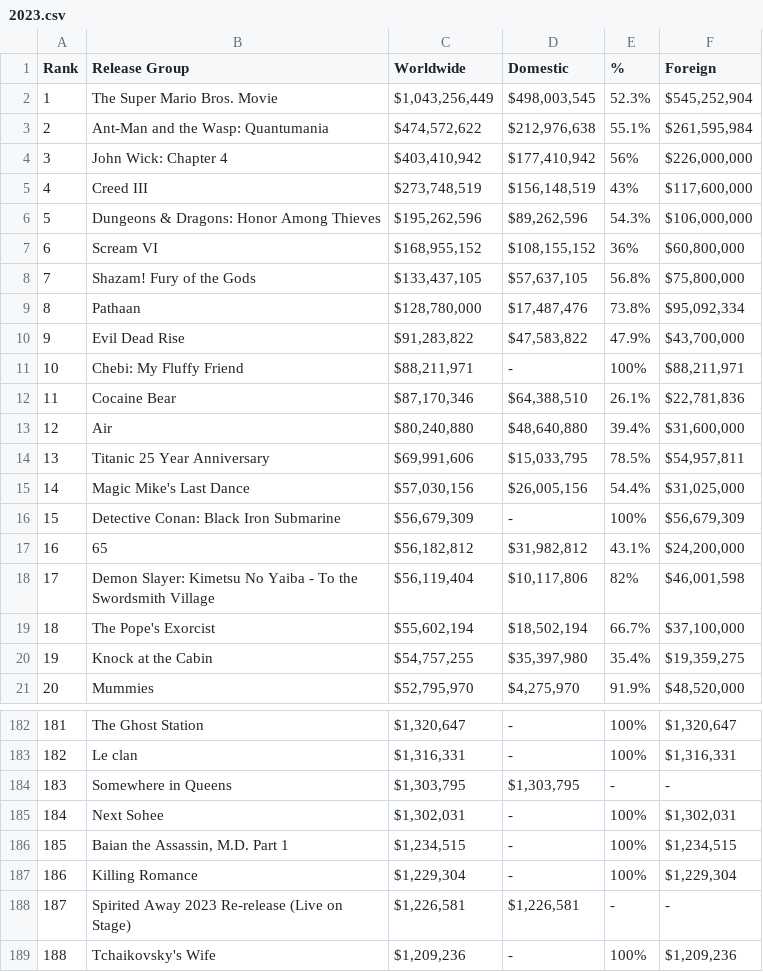
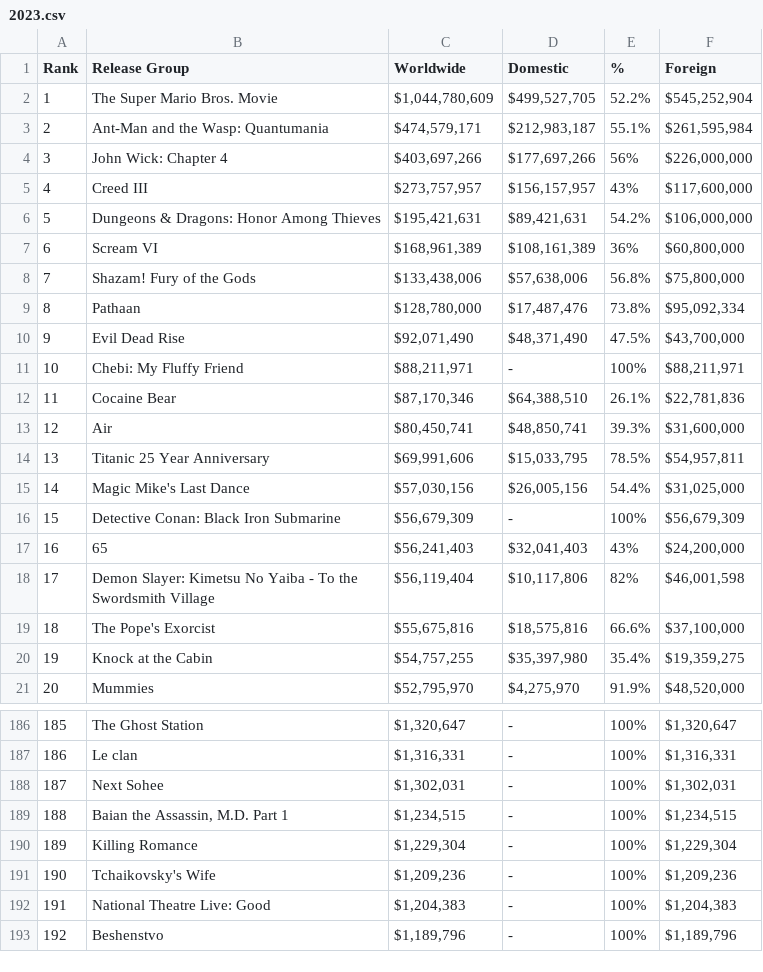
Before and after one commit to Khalid-Arsa/web-scrape-python, a CSV file: data/2023.csv, drawn as a sheet; only a part is shown, gaps mark what is left out; the shorter side is filled out with more unchanged rows; removed rows and columns are numbered as before the commit, all else as after; the diff covers the shown part only; the diff names each change by its address in the sheet, - before the commit and + after, or states it on an @@ line.

```diff
--- a/data/2023.csv
+++ b/data/2023.csv
-C2 (Worldwide): $1,043,256,449
+C2 (Worldwide): $1,044,780,609
-D2 (Domestic): $498,003,545
+D2 (Domestic): $499,527,705
-E2 (%): 52.3%
+E2 (%): 52.2%
-C3 (Worldwide): $474,572,622
+C3 (Worldwide): $474,579,171
-D3 (Domestic): $212,976,638
+D3 (Domestic): $212,983,187
-C4 (Worldwide): $403,410,942
+C4 (Worldwide): $403,697,266
-D4 (Domestic): $177,410,942
+D4 (Domestic): $177,697,266
-C5 (Worldwide): $273,748,519
+C5 (Worldwide): $273,757,957
-D5 (Domestic): $156,148,519
+D5 (Domestic): $156,157,957
-C6 (Worldwide): $195,262,596
+C6 (Worldwide): $195,421,631
-D6 (Domestic): $89,262,596
+D6 (Domestic): $89,421,631
-E6 (%): 54.3%
+E6 (%): 54.2%
-C7 (Worldwide): $168,955,152
+C7 (Worldwide): $168,961,389
-D7 (Domestic): $108,155,152
+D7 (Domestic): $108,161,389
-C8 (Worldwide): $133,437,105
+C8 (Worldwide): $133,438,006
-D8 (Domestic): $57,637,105
+D8 (Domestic): $57,638,006
-C10 (Worldwide): $91,283,822
+C10 (Worldwide): $92,071,490
-D10 (Domestic): $47,583,822
+D10 (Domestic): $48,371,490
-E10 (%): 47.9%
+E10 (%): 47.5%
-C13 (Worldwide): $80,240,880
+C13 (Worldwide): $80,450,741
-D13 (Domestic): $48,640,880
+D13 (Domestic): $48,850,741
-E13 (%): 39.4%
+E13 (%): 39.3%
-C17 (Worldwide): $56,182,812
+C17 (Worldwide): $56,241,403
-D17 (Domestic): $31,982,812
+D17 (Domestic): $32,041,403
-E17 (%): 43.1%
+E17 (%): 43%
-C19 (Worldwide): $55,602,194
+C19 (Worldwide): $55,675,816
-D19 (Domestic): $18,502,194
+D19 (Domestic): $18,575,816
-E19 (%): 66.7%
+E19 (%): 66.6%
@@ column A (Rank) renumbered between rows 29 and 201 @@
-row 184: 183 | Somewhere in Queens | $1,303,795 | $1,303,795 | - | -
-row 188: 187 | Spirited Away 2023 Re-release (Live on Stage) | $1,226,581 | $1,226,581 | - | -
```
Also changed, not shown: 12 added rows, 10 removed rows and 19 edited cells elsewhere in this file, 5 other files.
